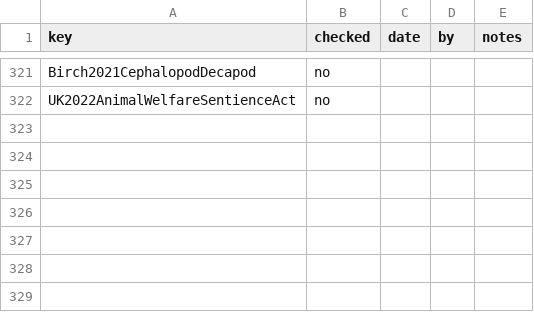
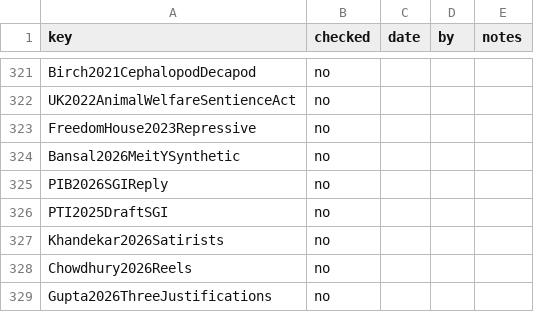
Before and after one commit to iterabloom/antifascist.intelligence, a TSV file: finishing/refs-ledger.tsv, drawn as a sheet; only a part is shown, gaps mark what is left out; the diff names each change by its address in the sheet, - before the commit and + after, or states it on an @@ line.

Commit message:
Seven sources for section 17.1.1 added to the bibliography: Freedom House on automated censorship, and India's 2026 synthetic-media rules and their enforcement
FreedomHouse2023Repressive (Funk, Shahbaz and Vesteinsson; the report says 21 countries
in its key findings and 22 in its body, recorded in the note); Bansal2026MeitYSynthetic
and PIB2026SGIReply for the February 2026 amendment and its three-hour window;
PTI2025DraftSGI for MeitY's stated rationale; Khandekar2026Satirists, Chowdhury2026Reels
and Gupta2026ThreeJustifications for takedowns of parody of the prime minister. The last
is an advocate's characterization, not a count. None is cited by the LaTeX.
refs.bib 328 entries, 0/328 human-checked.

Signed-off-by: jgstern-agent <josh-agent@iterabloom.com>

```diff
--- a/finishing/refs-ledger.tsv
+++ b/finishing/refs-ledger.tsv
+row 323: FreedomHouse2023Repressive | no
+row 324: Bansal2026MeitYSynthetic | no
+row 325: PIB2026SGIReply | no
+row 326: PTI2025DraftSGI | no
+row 327: Khandekar2026Satirists | no
+row 328: Chowdhury2026Reels | no
+row 329: Gupta2026ThreeJustifications | no
```
Also changed, not shown: 2 other files.
